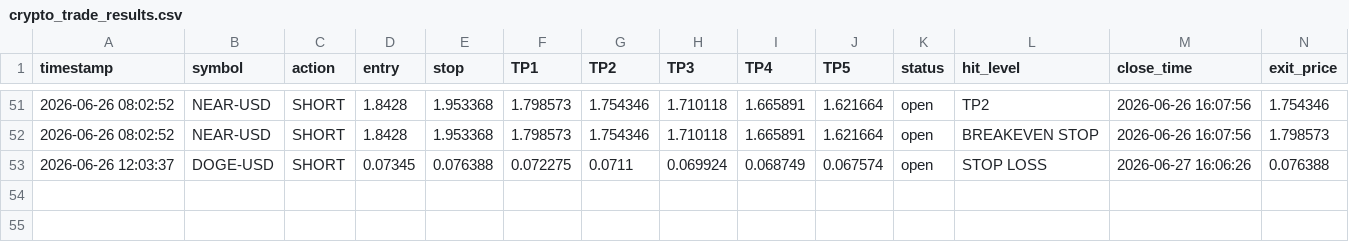
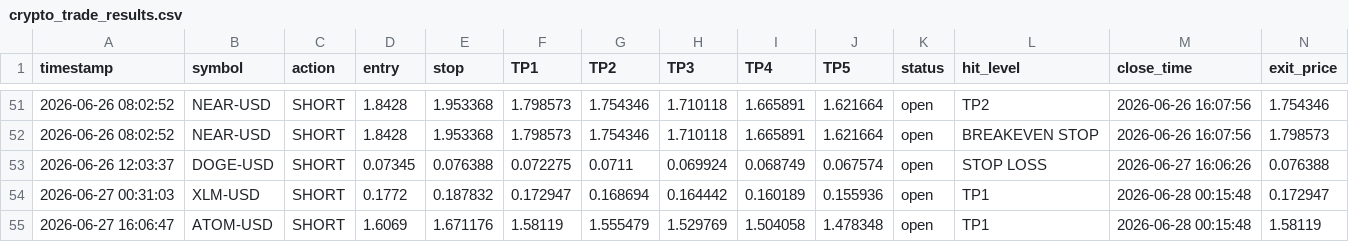
Before and after one commit to mrakbar8175-blip/Crypto-signal-bot, a CSV file: crypto_trade_results.csv, drawn as a sheet; only a part is shown, gaps mark what is left out; rows hold the shown columns only; the diff names each change by its address in the sheet, - before the commit and + after, or states it on an @@ line.

```diff
--- a/crypto_trade_results.csv
+++ b/crypto_trade_results.csv
+row 54: 2026-06-27 00:31:03 | XLM-USD | SHORT | 0.1772 | 0.187832 | 0.172947 | 0.168694 | 0.164442 | 0.160189 | 0.155936 | open | TP1 | 2026-06-28 00:15:48 | 0.172947
+row 55: 2026-06-27 16:06:47 | ATOM-USD | SHORT | 1.6069 | 1.671176 | 1.58119 | 1.555479 | 1.529769 | 1.504058 | 1.478348 | open | TP1 | 2026-06-28 00:15:48 | 1.58119
```
Also changed, not shown: crypto_open_trades.csv, crypto_trade_log.csv, 1 other file.
